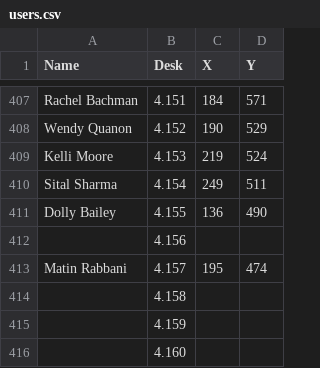
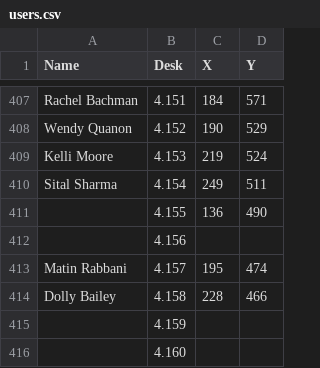
Before and after one commit to cwhiterite/cwhiterite.github.io, a CSV file: users.csv, drawn as a sheet; only a part is shown, gaps mark what is left out.

```diff
--- a/users.csv
+++ b/users.csv
@@ -410,6 +410,6 @@ Kelli Moore,4.153,219,524
 Sital Sharma,4.154,249,511
-Dolly Bailey,4.155,136,490
+,4.155,136,490
 ,4.156,,
 Matin Rabbani,4.157,195,474
-,4.158,,
+Dolly Bailey,4.158,228,466
 ,4.159,,
```
Also changed, not shown: 1 other file.
